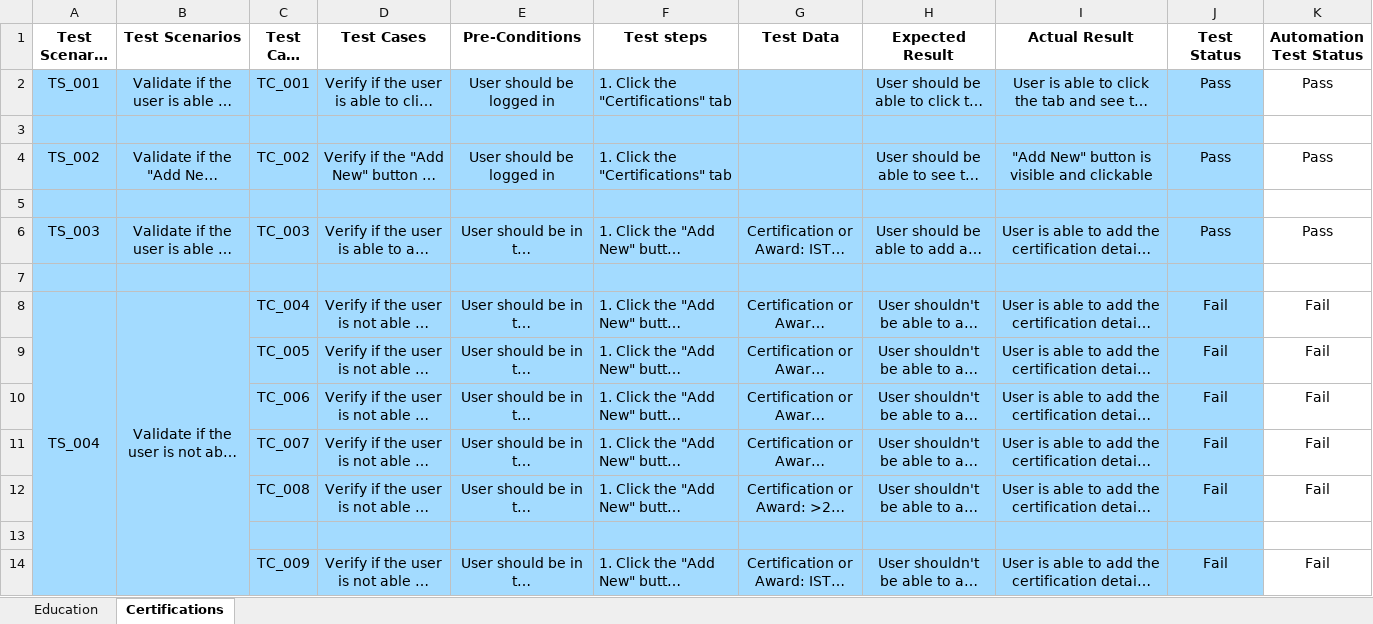
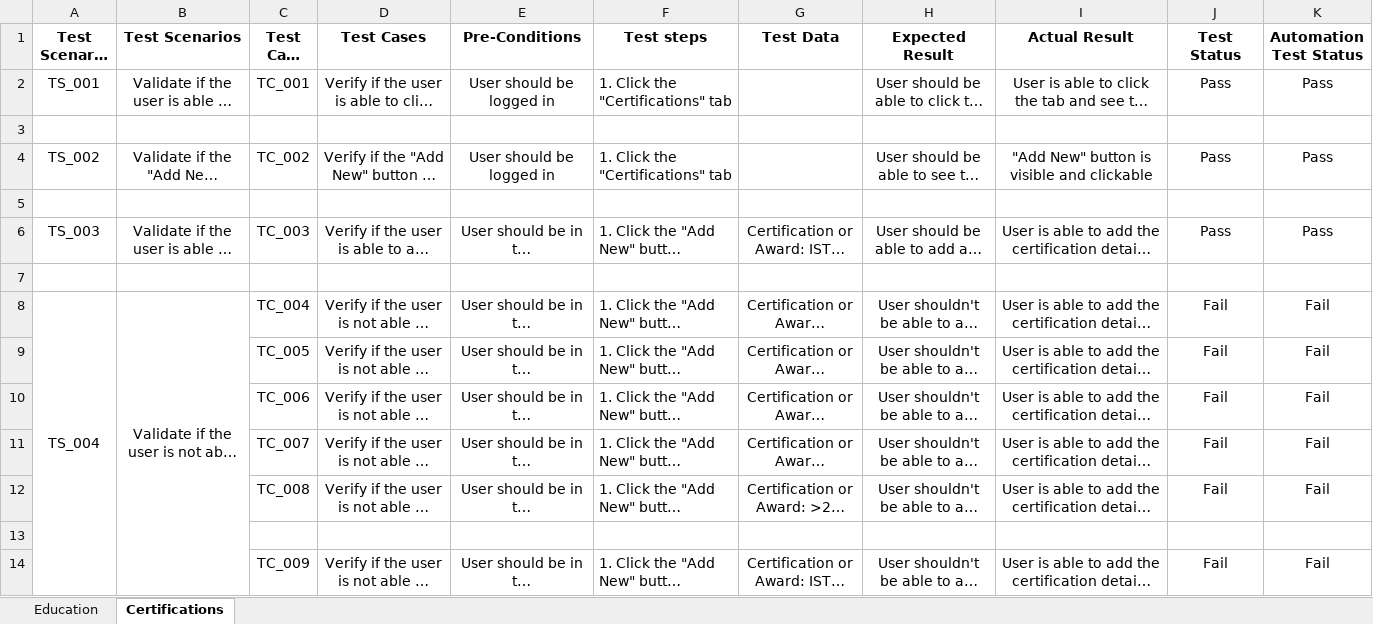
Before and after one commit to ambikaarumugams/MVPStudio.CompetitionTask, an Excel workbook: Manual Testcases/MarsCompetitionTask.xlsx, sheet Certifications, drawn as a sheet; only a part is shown; long unchanged cells end in …; values as stored, in another font and other column widths than the file's, no borders; the diff covers the shown part only; the diff names each change by its address in the sheet, - before the commit and + after, or states it on an @@ line.

```diff
--- a/Manual Testcases/MarsCompetitionTask.xlsx (sheet Certifications)
+++ b/Manual Testcases/MarsCompetitionTask.xlsx (sheet Certifications)
-A2:J14 fill: #A3DBFF
+A2:J14 fill: none
```
Also changed, not shown: cell formats elsewhere in this sheet, sheet Education, 8 other files.
